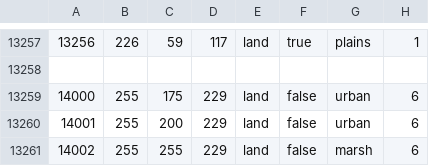
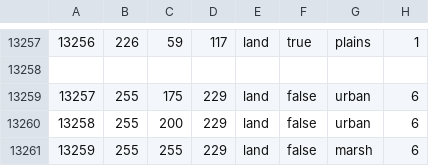
Before and after one commit to adexxfox/partizanSHIZA, a CSV file: map/definition.csv, drawn as a sheet; only a part is shown, gaps mark what is left out.

```diff
--- a/map/definition.csv
+++ b/map/definition.csv
@@ -13258,4 +13258,4 @@
 
-14000;255;175;229;land;false;urban;6
-14001;255;200;229;land;false;urban;6
-14002;255;255;229;land;false;marsh;6
+13257;255;175;229;land;false;urban;6
+13258;255;200;229;land;false;urban;6
+13259;255;255;229;land;false;marsh;6
```
Also changed, not shown: 11 other files.
